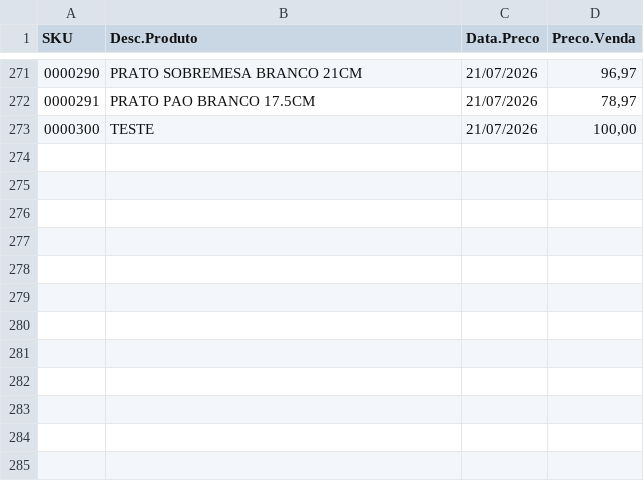
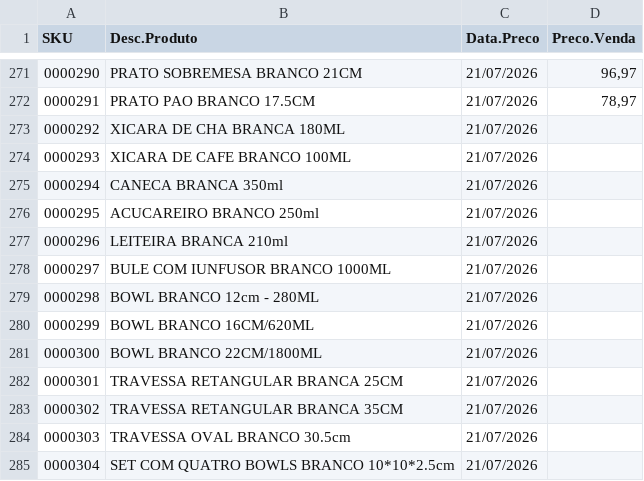
Before and after one commit to controller-rm/PedidoZionne, a CSV file: produtos.csv, drawn as a sheet; only a part is shown, gaps mark what is left out; removed rows and columns are numbered as before the commit, all else as after; the diff names each change by its address in the sheet, - before the commit and + after, or states it on an @@ line.

Commit message:
Update produtos.csv

```diff
--- a/produtos.csv
+++ b/produtos.csv
-row 273: 0000300 | TESTE | 21/07/2026 | 100,00
+row 273: 0000292 | XICARA DE CHA BRANCA 180ML | 21/07/2026
+row 274: 0000293 | XICARA DE CAFE BRANCO 100ML | 21/07/2026
+row 275: 0000294 | CANECA BRANCA 350ml | 21/07/2026
+row 276: 0000295 | ACUCAREIRO BRANCO 250ml | 21/07/2026
+row 277: 0000296 | LEITEIRA BRANCA 210ml | 21/07/2026
+row 278: 0000297 | BULE COM IUNFUSOR BRANCO 1000ML | 21/07/2026
+row 279: 0000298 | BOWL BRANCO 12cm - 280ML | 21/07/2026
+row 280: 0000299 | BOWL BRANCO 16CM/620ML | 21/07/2026
+row 281: 0000300 | BOWL BRANCO 22CM/1800ML | 21/07/2026
+row 282: 0000301 | TRAVESSA RETANGULAR BRANCA 25CM | 21/07/2026
+row 283: 0000302 | TRAVESSA RETANGULAR BRANCA 35CM | 21/07/2026
+row 284: 0000303 | TRAVESSA OVAL BRANCO 30.5cm | 21/07/2026
+row 285: 0000304 | SET COM QUATRO BOWLS BRANCO 10*10*2.5cm | 21/07/2026
```
